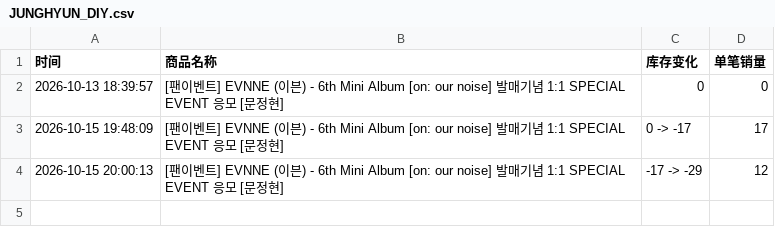
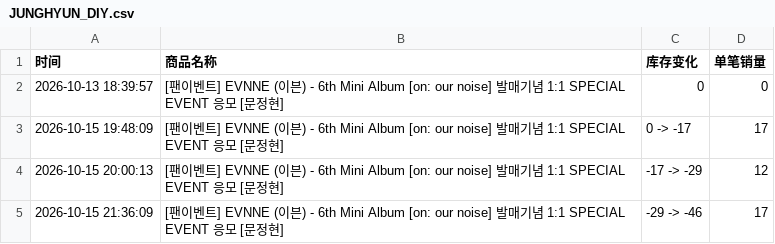
Before and after one commit to Juineii/evnne_br1015, a CSV file: JUNGHYUN_DIY.csv, drawn as a sheet; the diff names each change by its address in the sheet, - before the commit and + after, or states it on an @@ line.

Commit message:
自动更新数据 2026-10-15 21:37:00

```diff
--- a/JUNGHYUN_DIY.csv
+++ b/JUNGHYUN_DIY.csv
+row 5: 2026-10-15 21:36:09 | [팬이벤트] EVNNE (이븐) - 6th Mini Album [on: our noise] 발매기념 1:1 SPECIAL EVENT 응모 [문정현] | -29 -> -46 | 17
```
